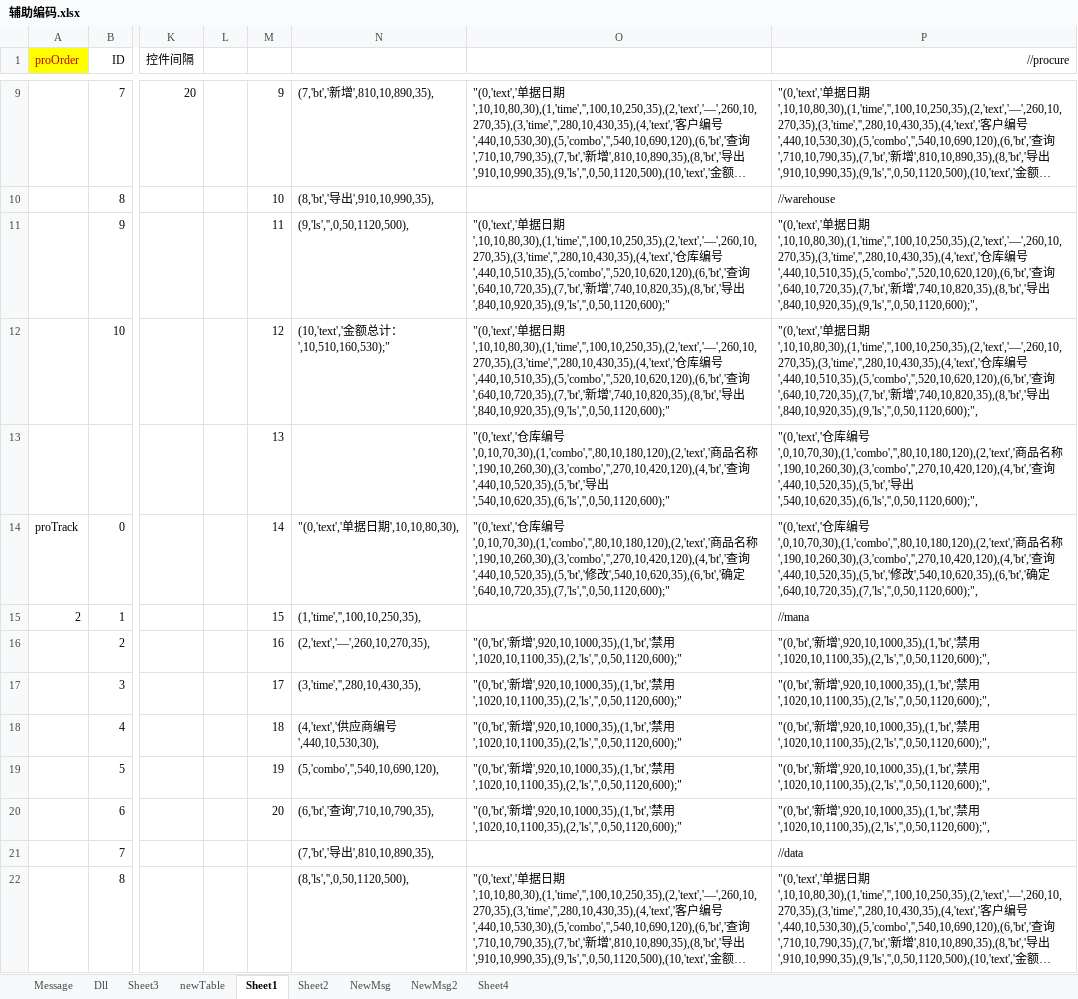
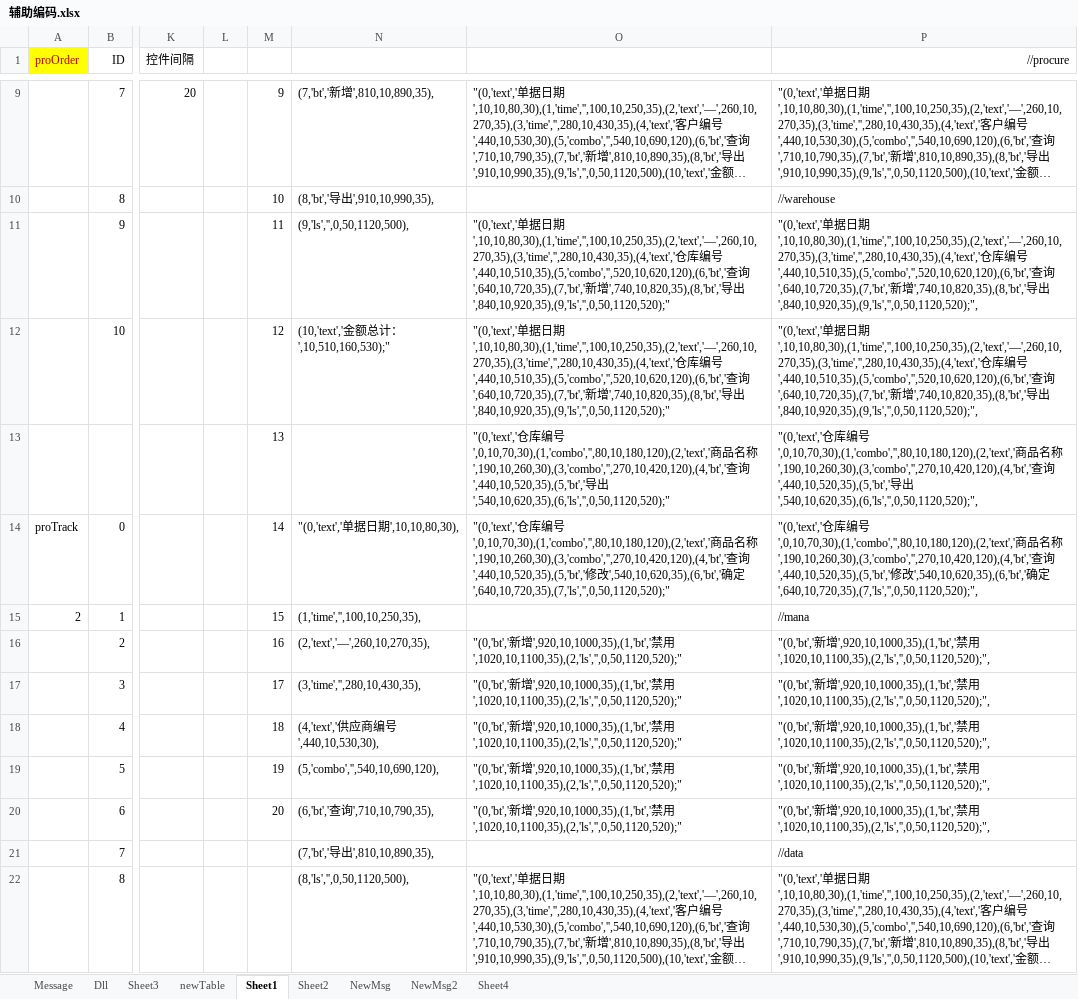
Before and after one commit to wanderQu/WMI, an Excel workbook: Log/辅助编码.xlsx, sheet Sheet1, drawn as a sheet; only a part is shown, gaps mark what is left out; long unchanged cells end in …; values as stored, in another font and other column widths than the file's, no borders; the diff covers the shown part only; the diff names each change by its address in the sheet, - before the commit and + after, or states it on an @@ line.

```diff
--- a/Log/辅助编码.xlsx (sheet Sheet1)
+++ b/Log/辅助编码.xlsx (sheet Sheet1)
-O11:O12: …导出',840,10,920,35),(9,'ls','',0,50,1120,600);"
+O11:O12: …导出',840,10,920,35),(9,'ls','',0,50,1120,520);"
-P11:P12 (//procure): …导出',840,10,920,35),(9,'ls','',0,50,1120,600);",
+P11:P12 (//procure): …导出',840,10,920,35),(9,'ls','',0,50,1120,520);",
-O13: …导出',540,10,620,35),(6,'ls','',0,50,1120,600);"
+O13: …导出',540,10,620,35),(6,'ls','',0,50,1120,520);"
-P13 (//procure): …导出',540,10,620,35),(6,'ls','',0,50,1120,600);",
+P13 (//procure): …导出',540,10,620,35),(6,'ls','',0,50,1120,520);",
-O14: …确定',640,10,720,35),(7,'ls','',0,50,1120,600);"
+O14: …确定',640,10,720,35),(7,'ls','',0,50,1120,520);"
-P14 (//procure): …确定',640,10,720,35),(7,'ls','',0,50,1120,600);",
+P14 (//procure): …确定',640,10,720,35),(7,'ls','',0,50,1120,520);",
-O16:O20: …禁用',1020,10,1100,35),(2,'ls','',0,50,1120,600);"
+O16:O20: …禁用',1020,10,1100,35),(2,'ls','',0,50,1120,520);"
-P16:P20 (//procure): …禁用',1020,10,1100,35),(2,'ls','',0,50,1120,600);",
+P16:P20 (//procure): …禁用',1020,10,1100,35),(2,'ls','',0,50,1120,520);",
```
Also changed, not shown: 2 removed rows and 46 edited cells elsewhere in this sheet, formulas that keep their value, 24 other files.
